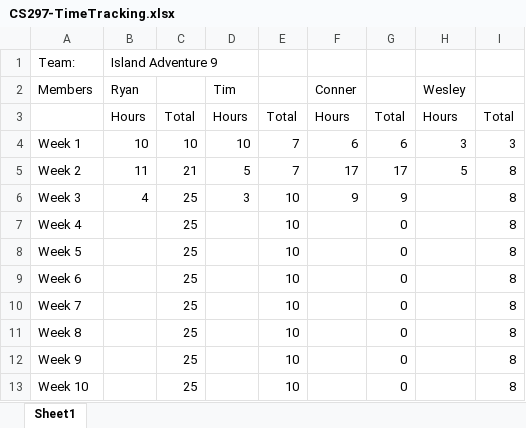
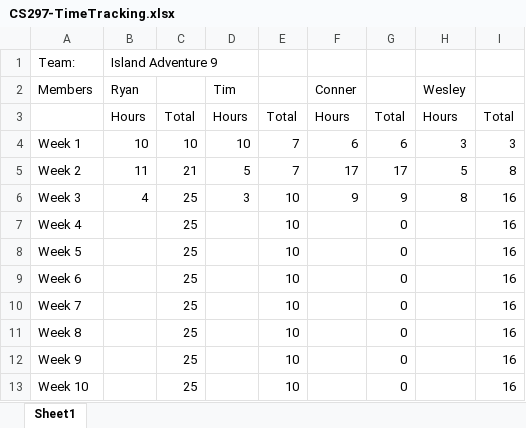
Before and after one commit to VirtualWesality/IslandAdventureCapstone, an Excel workbook: TimeTrackingDocument/CS297-TimeTracking.xlsx, sheet Sheet1, drawn as a sheet; values as stored, in another font and other column widths than the file's, no borders; the diff names each change by its address in the sheet, - before the commit and + after, or states it on an @@ line.

Commit message:
Time Tracking update

```diff
--- a/TimeTrackingDocument/CS297-TimeTracking.xlsx (sheet Sheet1)
+++ b/TimeTrackingDocument/CS297-TimeTracking.xlsx (sheet Sheet1)
-H6 (Wesley): (empty)
+H6 (Wesley): 8
-I6:I13: 8
+I6:I13: 16
```
